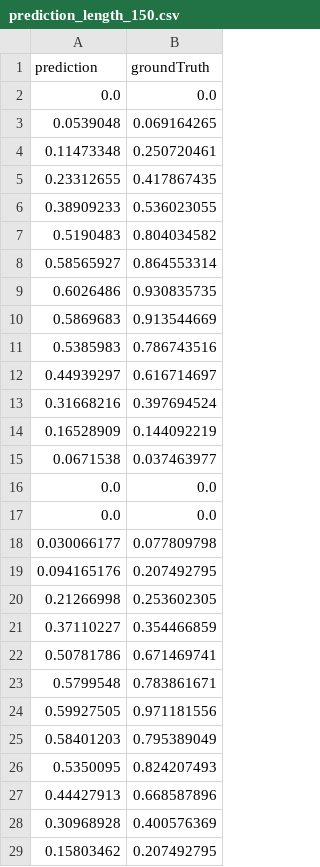
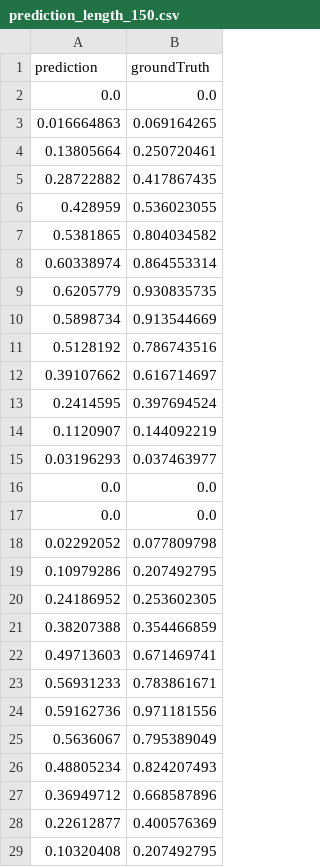
Before and after one commit to xuyaojian123/solar-energy-forecasting-compare-methods, a CSV file: results/lstm/prediction_length_150.csv, drawn as a sheet; only a part is shown; the diff covers the shown part only.

```diff
--- a/results/lstm/prediction_length_150.csv
+++ b/results/lstm/prediction_length_150.csv
@@ -2,28 +2,28 @@ prediction,groundTruth
 0.0,0.0
-0.0539048,0.069164265
-0.11473348,0.250720461
-0.23312655,0.417867435
-0.38909233,0.536023055
-0.5190483,0.804034582
-0.58565927,0.864553314
-0.6026486,0.930835735
-0.5869683,0.913544669
-0.5385983,0.786743516
-0.44939297,0.616714697
-0.31668216,0.397694524
-0.16528909,0.144092219
-0.0671538,0.037463977
+0.016664863,0.069164265
+0.13805664,0.250720461
+0.28722882,0.417867435
+0.428959,0.536023055
+0.5381865,0.804034582
+0.60338974,0.864553314
+0.6205779,0.930835735
+0.5898734,0.913544669
+0.5128192,0.786743516
+0.39107662,0.616714697
+0.2414595,0.397694524
+0.1120907,0.144092219
+0.03196293,0.037463977
 0.0,0.0
 0.0,0.0
-0.030066177,0.077809798
-0.094165176,0.207492795
-0.21266998,0.253602305
-0.37110227,0.354466859
-0.50781786,0.671469741
-0.5799548,0.783861671
-0.59927505,0.971181556
-0.58401203,0.795389049
-0.5350095,0.824207493
-0.44427913,0.668587896
-0.30968928,0.400576369
-0.15803462,0.207492795
+0.02292052,0.077809798
+0.10979286,0.207492795
+0.24186952,0.253602305
+0.38207388,0.354466859
+0.49713603,0.671469741
+0.56931233,0.783861671
+0.59162736,0.971181556
+0.5636067,0.795389049
+0.48805234,0.824207493
+0.36949712,0.668587896
+0.22612877,0.400576369
+0.10320408,0.207492795
```
Also changed, not shown: 105 edited cells elsewhere in this file, results/lstm/prediction_length_15.csv, results/lstm/prediction_length_45.csv, 24 other files.
